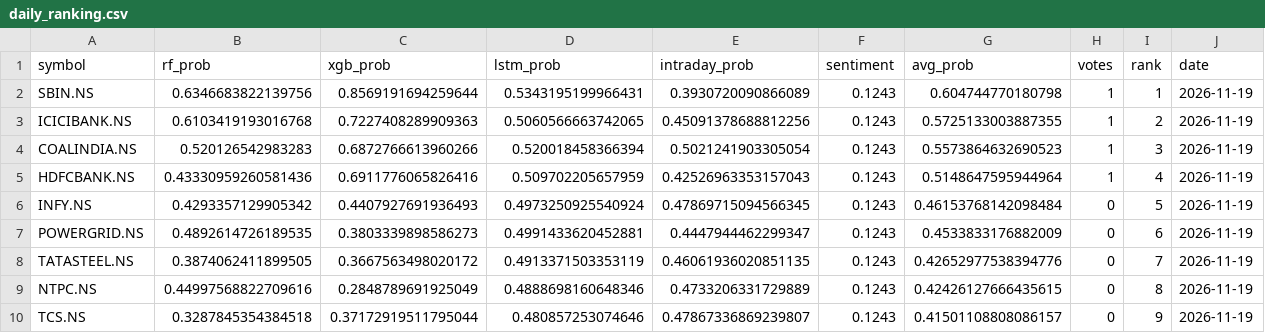
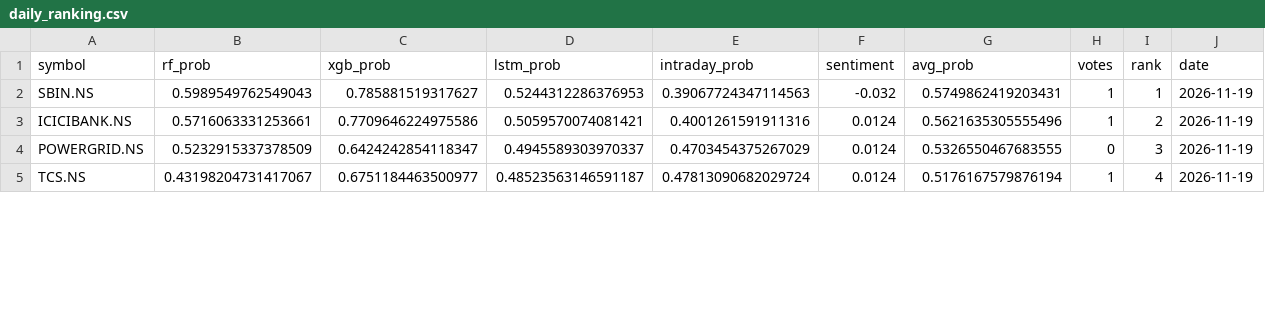
Before and after one commit to Haik11kashiyani/project-aegis, a CSV file: data/daily_ranking.csv, drawn as a sheet; only a part is shown; the diff covers the shown part only.

```diff
--- a/data/daily_ranking.csv
+++ b/data/daily_ranking.csv
@@ -1,10 +1,5 @@
 symbol,rf_prob,xgb_prob,lstm_prob,intraday_prob,sentiment,avg_prob,votes,rank,date
-SBIN.NS,0.6346683822139756,0.8569191694259644,0.5343195199966431,0.3930720090866089,0.1243,0.604744770180798,1,1,2026-11-19
-ICICIBANK.NS,0.6103419193016768,0.7227408289909363,0.5060566663742065,0.45091378688812256,0.1243,0.5725133003887355,1,2,2026-11-19
-COALINDIA.NS,0.520126542983283,0.6872766613960266,0.520018458366394,0.5021241903305054,0.1243,0.5573864632690523,1,3,2026-11-19
-HDFCBANK.NS,0.43330959260581436,0.6911776065826416,0.509702205657959,0.42526963353157043,0.1243,0.5148647595944964,1,4,2026-11-19
-INFY.NS,0.4293357129905342,0.4407927691936493,0.4973250925540924,0.47869715094566345,0.1243,0.46153768142098484,0,5,2026-11-19
-POWERGRID.NS,0.4892614726189535,0.3803339898586273,0.4991433620452881,0.4447944462299347,0.1243,0.4533833176882009,0,6,2026-11-19
-TATASTEEL.NS,0.3874062411899505,0.3667563498020172,0.4913371503353119,0.46061936020851135,0.1243,0.42652977538394776,0,7,2026-11-19
-NTPC.NS,0.44997568822709616,0.2848789691925049,0.4888698160648346,0.4733206331729889,0.1243,0.42426127666435615,0,8,2026-11-19
-TCS.NS,0.3287845354384518,0.37172919511795044,0.480857253074646,0.47867336869239807,0.1243,0.41501108808086157,0,9,2026-11-19
+SBIN.NS,0.5989549762549043,0.785881519317627,0.5244312286376953,0.39067724347114563,-0.032,0.5749862419203431,1,1,2026-11-19
+ICICIBANK.NS,0.5716063331253661,0.7709646224975586,0.5059570074081421,0.4001261591911316,0.0124,0.5621635305555496,1,2,2026-11-19
+POWERGRID.NS,0.5232915337378509,0.6424242854118347,0.4945589303970337,0.4703454375267029,0.0124,0.5326550467683555,0,3,2026-11-19
+TCS.NS,0.43198204731417067,0.6751184463500977,0.48523563146591187,0.47813090682029724,0.0124,0.5176167579876194,1,4,2026-11-19
```
Also changed, not shown: 5 added rows and 7 edited cells elsewhere in this file, 8 other files.
